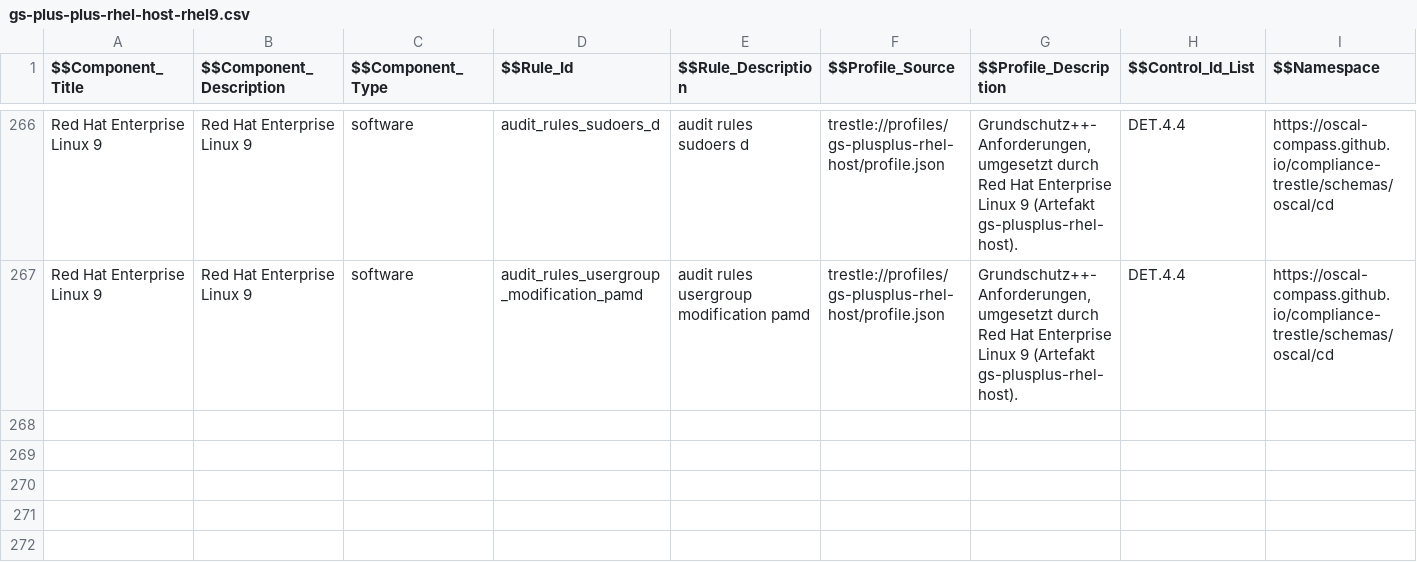
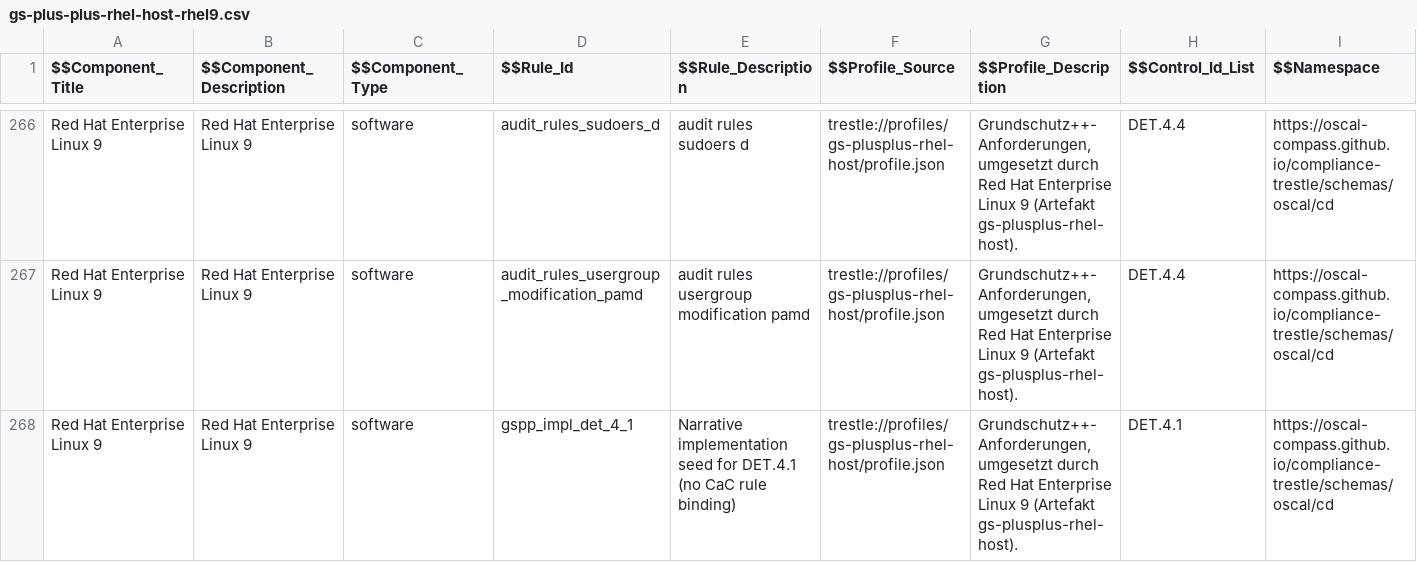
Before and after one commit to sig-bsi-grundschutz/rh-component-definition-grundschutz-plus-plus, a CSV file: data/gs-plus-plus-rhel-host-rhel9.csv, drawn as a sheet; only a part is shown, gaps mark what is left out; rows hold the shown columns only; the diff names each change by its address in the sheet, - before the commit and + after, or states it on an @@ line.

```diff
--- a/data/gs-plus-plus-rhel-host-rhel9.csv
+++ b/data/gs-plus-plus-rhel-host-rhel9.csv
+row 268: Red Hat Enterprise Linux 9 | Red Hat Enterprise Linux 9 | software | gspp_impl_det_4_1 | Narrative implementation seed for DET.4.1 (no CaC rule binding) | trestle://profiles/gs-plusplus-rhel-host/profile.json | Grundschutz++-Anforderungen, umgesetzt durch Red Hat Enterprise Linux 9 (Artefakt gs-plusplus-rhel-host). | DET.4.1 | https://oscal-compass.github.io/compliance-trestle/schemas/oscal/cd
```
Also changed, not shown: 3 other files.
